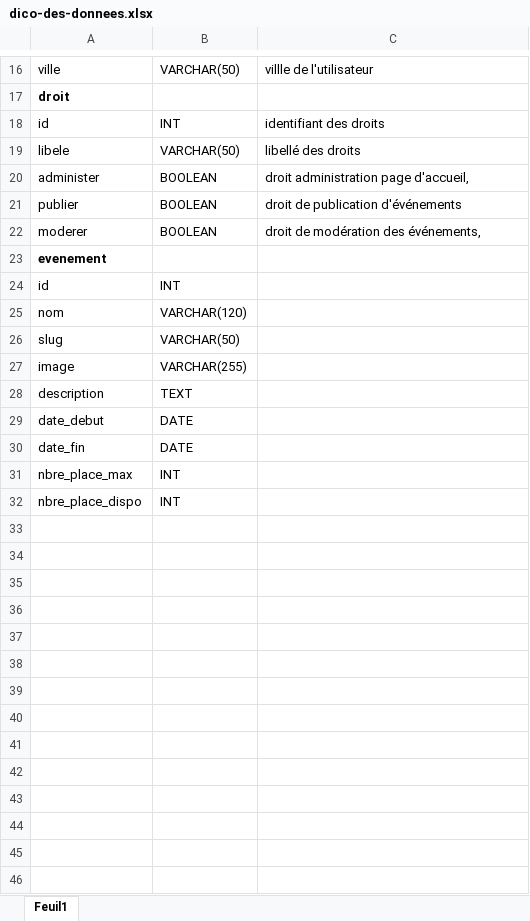
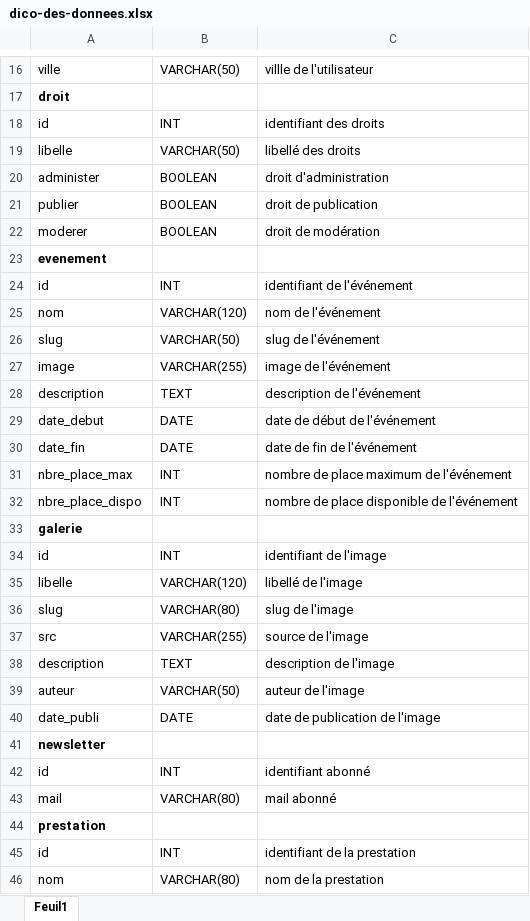
Before and after one commit to OlivierR68/beaute-naturelle.fr, an Excel workbook: 1_Analyse/2_Dictionnaire des données/dico-des-donnees.xlsx, sheet Feuil1, drawn as a sheet; only a part is shown, gaps mark what is left out; values as stored, in another font and other column widths than the file's, no borders; table styles not drawn; the diff covers the shown part only; the diff names each change by its address in the sheet, - before the commit and + after, or states it on an @@ line.

Commit message:
Update dico-des-donnees.xlsx

```diff
--- a/1_Analyse/2_Dictionnaire des données/dico-des-donnees.xlsx (sheet Feuil1)
+++ b/1_Analyse/2_Dictionnaire des données/dico-des-donnees.xlsx (sheet Feuil1)
-A19: libele
+A19: libelle
-C20: droit administration page d'accueil,
+C20: droit d'administration
-C21: droit de publication d'événements
+C21: droit de publication
-C22: droit de modération des événements,
+C22: droit de modération
-C24: (empty)
+C24: identifiant de l'événement
-C25: (empty)
+C25: nom de l'événement
-C26: (empty)
+C26: slug de l'événement
-C27: (empty)
+C27: image de l'événement
-C28: (empty)
+C28: description de l'événement
-C29: (empty)
+C29: date de début de l'événement
-C30: (empty)
+C30: date de fin de l'événement
-C31: (empty)
+C31: nombre de place maximum de l'événement
-C32: (empty)
+C32: nombre de place disponible de l'événement
+row 33: galerie
+row 34: id | INT | identifiant de l'image
+row 35: libelle | VARCHAR(120) | libellé de l'image
+row 36: slug | VARCHAR(80) | slug de l'image
+row 37: src | VARCHAR(255) | source de l'image
+row 38: description | TEXT | description de l'image
+row 39: auteur | VARCHAR(50) | auteur de l'image
+row 40: date_publi | DATE | date de publication de l'image
+row 41: newsletter
+row 42: id | INT | identifiant abonné
+row 43: mail | VARCHAR(80) | mail abonné
+row 44: prestation
+row 45: id | INT | identifiant de la prestation
+row 46: nom | VARCHAR(80) | nom de la prestation
```
Also changed, not shown: 7 added rows elsewhere in this sheet.
